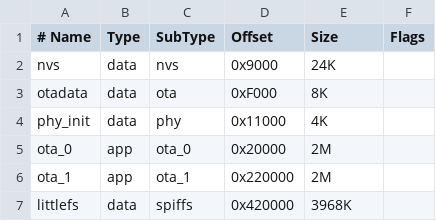
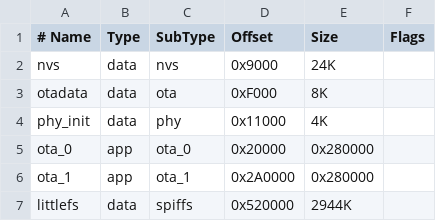
Before and after one commit to nczy520/esp-idf-colck-round-360, a CSV file: partitions.csv, drawn as a sheet.

```diff
--- a/partitions.csv
+++ b/partitions.csv
@@ -4,4 +4,4 @@ otadata,    data, ota,     0xF000,  8K,
 phy_init,   data, phy,     0x11000, 4K,
-ota_0,      app,  ota_0,   0x20000, 2M,
-ota_1,      app,  ota_1,   0x220000,2M,
-littlefs,   data, spiffs,  0x420000,3968K,
+ota_0,      app,  ota_0,   0x20000, 0x280000,
+ota_1,      app,  ota_1,   0x2A0000,0x280000,
+littlefs,   data, spiffs,  0x520000,2944K,
```
Also changed, not shown: 12 other files.
